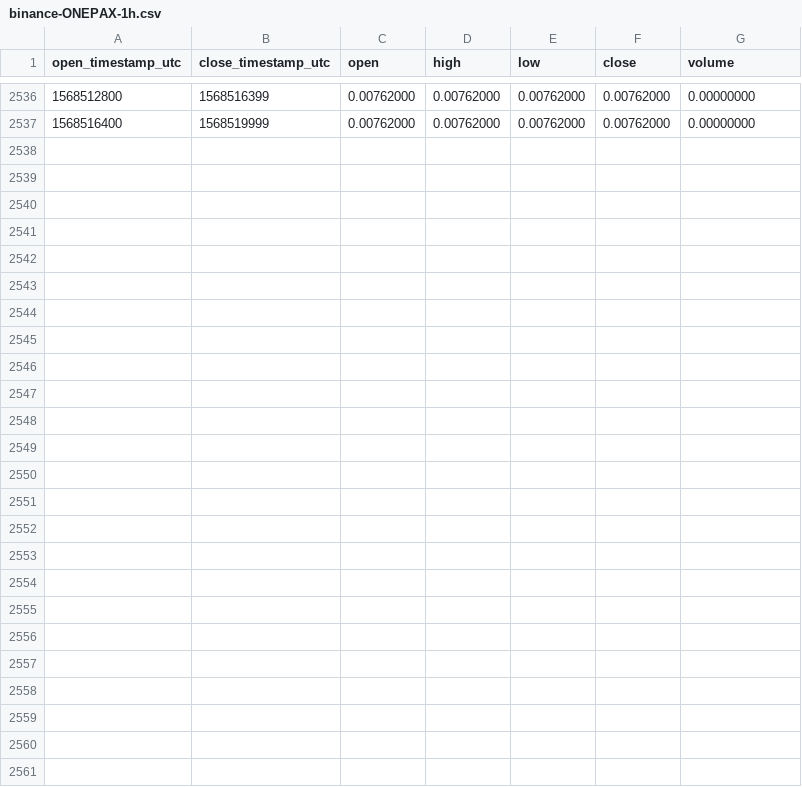
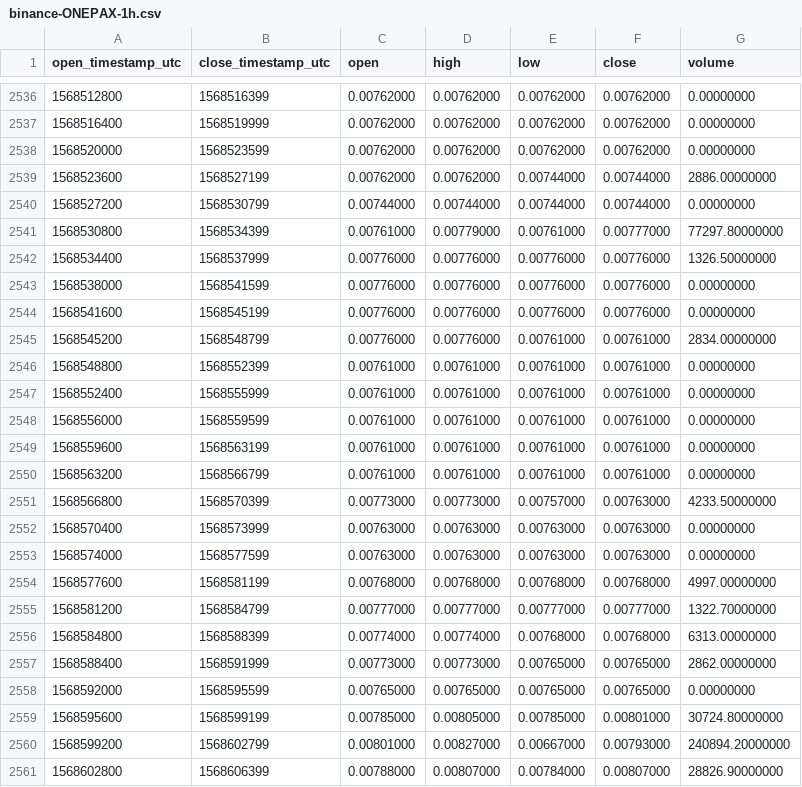
Before and after one commit to cryptobigbro/binance-ONEPAX, a CSV file: binance-ONEPAX-1h.csv, drawn as a sheet; only a part is shown, gaps mark what is left out; the diff names each change by its address in the sheet, - before the commit and + after, or states it on an @@ line.

Commit message:
Update OHLCV data.

```diff
--- a/binance-ONEPAX-1h.csv
+++ b/binance-ONEPAX-1h.csv
+row 2538: 1568520000 | 1568523599 | 0.00762000 | 0.00762000 | 0.00762000 | 0.00762000 | 0.00000000
+row 2539: 1568523600 | 1568527199 | 0.00762000 | 0.00762000 | 0.00744000 | 0.00744000 | 2886.00000000
+row 2540: 1568527200 | 1568530799 | 0.00744000 | 0.00744000 | 0.00744000 | 0.00744000 | 0.00000000
+row 2541: 1568530800 | 1568534399 | 0.00761000 | 0.00779000 | 0.00761000 | 0.00777000 | 77297.80000000
+row 2542: 1568534400 | 1568537999 | 0.00776000 | 0.00776000 | 0.00776000 | 0.00776000 | 1326.50000000
+row 2543: 1568538000 | 1568541599 | 0.00776000 | 0.00776000 | 0.00776000 | 0.00776000 | 0.00000000
+row 2544: 1568541600 | 1568545199 | 0.00776000 | 0.00776000 | 0.00776000 | 0.00776000 | 0.00000000
+row 2545: 1568545200 | 1568548799 | 0.00776000 | 0.00776000 | 0.00761000 | 0.00761000 | 2834.00000000
+row 2546: 1568548800 | 1568552399 | 0.00761000 | 0.00761000 | 0.00761000 | 0.00761000 | 0.00000000
+row 2547: 1568552400 | 1568555999 | 0.00761000 | 0.00761000 | 0.00761000 | 0.00761000 | 0.00000000
+row 2548: 1568556000 | 1568559599 | 0.00761000 | 0.00761000 | 0.00761000 | 0.00761000 | 0.00000000
+row 2549: 1568559600 | 1568563199 | 0.00761000 | 0.00761000 | 0.00761000 | 0.00761000 | 0.00000000
+row 2550: 1568563200 | 1568566799 | 0.00761000 | 0.00761000 | 0.00761000 | 0.00761000 | 0.00000000
+row 2551: 1568566800 | 1568570399 | 0.00773000 | 0.00773000 | 0.00757000 | 0.00763000 | 4233.50000000
+row 2552: 1568570400 | 1568573999 | 0.00763000 | 0.00763000 | 0.00763000 | 0.00763000 | 0.00000000
+row 2553: 1568574000 | 1568577599 | 0.00763000 | 0.00763000 | 0.00763000 | 0.00763000 | 0.00000000
+row 2554: 1568577600 | 1568581199 | 0.00768000 | 0.00768000 | 0.00768000 | 0.00768000 | 4997.00000000
+row 2555: 1568581200 | 1568584799 | 0.00777000 | 0.00777000 | 0.00777000 | 0.00777000 | 1322.70000000
+row 2556: 1568584800 | 1568588399 | 0.00774000 | 0.00774000 | 0.00768000 | 0.00768000 | 6313.00000000
+row 2557: 1568588400 | 1568591999 | 0.00773000 | 0.00773000 | 0.00765000 | 0.00765000 | 2862.00000000
+row 2558: 1568592000 | 1568595599 | 0.00765000 | 0.00765000 | 0.00765000 | 0.00765000 | 0.00000000
+row 2559: 1568595600 | 1568599199 | 0.00785000 | 0.00805000 | 0.00785000 | 0.00801000 | 30724.80000000
+row 2560: 1568599200 | 1568602799 | 0.00801000 | 0.00827000 | 0.00667000 | 0.00793000 | 240894.20000000
+row 2561: 1568602800 | 1568606399 | 0.00788000 | 0.00807000 | 0.00784000 | 0.00807000 | 28826.90000000
```
Also changed, not shown: binance-ONEPAX-1d.csv.
